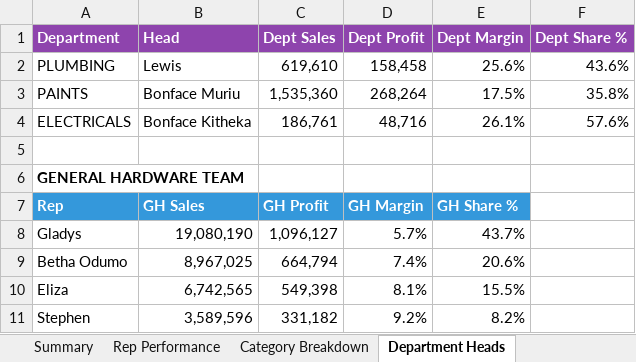
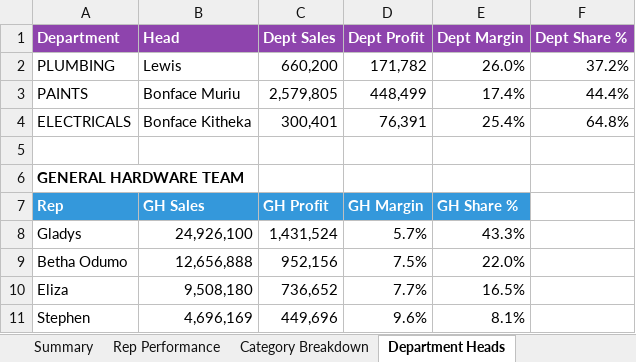
Before and after one commit to Dennis-Rudiger/data-extractor, an Excel workbook: sales_rep_analysis_feb2026.xlsx, sheet Department Heads, drawn as a sheet; values as stored, in another font and other column widths than the file's, no borders; the diff names each change by its address in the sheet, - before the commit and + after, or states it on an @@ line.

```diff
--- a/sales_rep_analysis_feb2026.xlsx (sheet Department Heads)
+++ b/sales_rep_analysis_feb2026.xlsx (sheet Department Heads)
-C2 (Dept Sales): 619,610
+C2 (Dept Sales): 660,200
-D2 (Dept Profit): 158,458
+D2 (Dept Profit): 171,782
-E2 (Dept Margin): 25.6%
+E2 (Dept Margin): 26.0%
-F2 (Dept Share %): 43.6%
+F2 (Dept Share %): 37.2%
-C3 (Dept Sales): 1,535,360
+C3 (Dept Sales): 2,579,805
-D3 (Dept Profit): 268,264
+D3 (Dept Profit): 448,499
-E3 (Dept Margin): 17.5%
+E3 (Dept Margin): 17.4%
-F3 (Dept Share %): 35.8%
+F3 (Dept Share %): 44.4%
-C4 (Dept Sales): 186,761
+C4 (Dept Sales): 300,401
-D4 (Dept Profit): 48,716
+D4 (Dept Profit): 76,391
-E4 (Dept Margin): 26.1%
+E4 (Dept Margin): 25.4%
-F4 (Dept Share %): 57.6%
+F4 (Dept Share %): 64.8%
-B8 (Head): 19,080,190
+B8 (Head): 24,926,100
-C8 (Dept Sales): 1,096,127
+C8 (Dept Sales): 1,431,524
-E8 (Dept Margin): 43.7%
+E8 (Dept Margin): 43.3%
-B9 (Head): 8,967,025
+B9 (Head): 12,656,888
-C9 (Dept Sales): 664,794
+C9 (Dept Sales): 952,156
-D9 (Dept Profit): 7.4%
+D9 (Dept Profit): 7.5%
-E9 (Dept Margin): 20.6%
+E9 (Dept Margin): 22.0%
-B10 (Head): 6,742,565
+B10 (Head): 9,508,180
-C10 (Dept Sales): 549,398
+C10 (Dept Sales): 736,652
-D10 (Dept Profit): 8.1%
+D10 (Dept Profit): 7.7%
-E10 (Dept Margin): 15.5%
+E10 (Dept Margin): 16.5%
-B11 (Head): 3,589,596
+B11 (Head): 4,696,169
-C11 (Dept Sales): 331,182
+C11 (Dept Sales): 449,696
-D11 (Dept Profit): 9.2%
+D11 (Dept Profit): 9.6%
-E11 (Dept Margin): 8.2%
+E11 (Dept Margin): 8.1%
```
Also changed, not shown: sheet Category Breakdown, sheet Charts, sheet Summary, sheet Rep Performance, sheet Performance Notes, charts or pictures, 52 other files.
